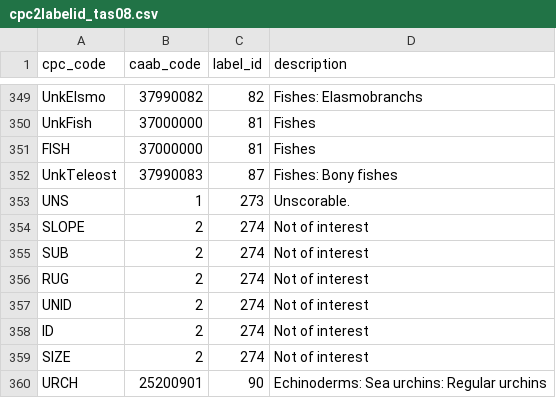
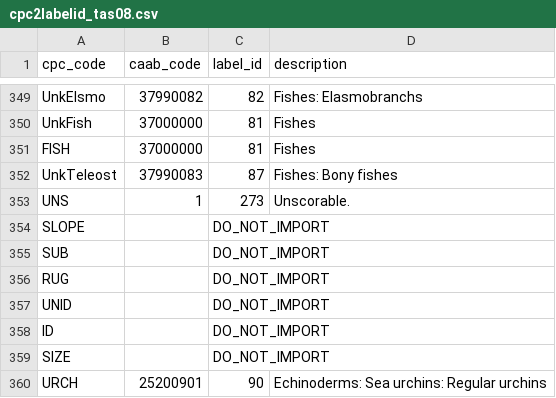
Before and after one commit to acfrmarine/squidle, a CSV file: scripts/annotation-scripts/cpc2labelid_tas08.csv, drawn as a sheet; only a part is shown, gaps mark what is left out.

```diff
--- a/scripts/annotation-scripts/cpc2labelid_tas08.csv
+++ b/scripts/annotation-scripts/cpc2labelid_tas08.csv
@@ -353,8 +353,8 @@ UnkTeleost,37990083,87,Fishes: Bony fishes
 UNS,1,273,Unscorable.
-SLOPE,2,274,Not of interest
-SUB,2,274,Not of interest
-RUG,2,274,Not of interest
-UNID,2,274,Not of interest
-ID,2,274,Not of interest
-SIZE,2,274,Not of interest
+SLOPE,,DO_NOT_IMPORT,
+SUB,,DO_NOT_IMPORT,
+RUG,,DO_NOT_IMPORT,
+UNID,,DO_NOT_IMPORT,
+ID,,DO_NOT_IMPORT,
+SIZE,,DO_NOT_IMPORT,
 URCH,25200901,90,Echinoderms: Sea urchins: Regular urchins
```
Also changed, not shown: scripts/annotation-scripts/cpc2labelid_nsw.csv, scripts/annotation-scripts/cpc2labelid_wa.csv, 1 other file.
